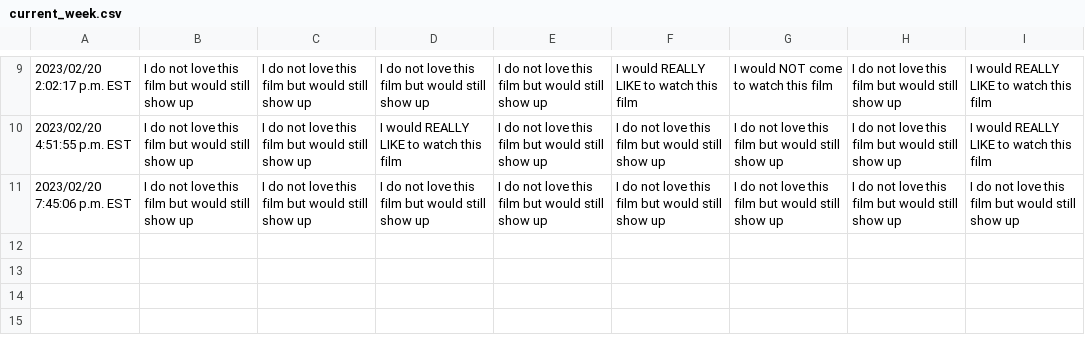
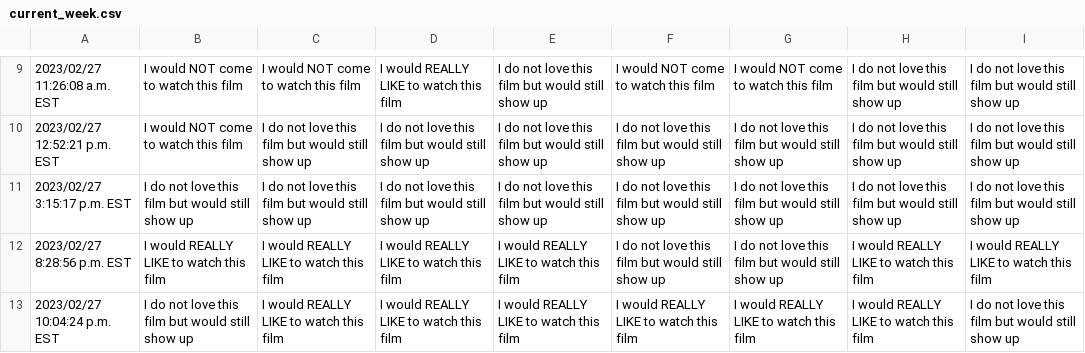
Before and after one commit to JCSzamosi/MovieNight, a CSV file: data/current_week.csv, drawn as a sheet; only a part is shown, gaps mark what is left out; the diff covers the shown part only.

```diff
--- a/data/current_week.csv
+++ b/data/current_week.csv
@@ -9,3 +9,5 @@
-"2023/02/20 2:02:17 p.m. EST","I do not love this film but would still show up","I do not love this film but would still show up","I do not love this film but would still show up","I do not love this film but would still show up","I would REALLY LIKE to watch this film","I would NOT come to watch this film","I do not love this film but would still show up","I would REALLY LIKE to watch this film"
-"2023/02/20 4:51:55 p.m. EST","I do not love this film but would still show up","I do not love this film but would still show up","I would REALLY LIKE to watch this film","I do not love this film but would still show up","I do not love this film but would still show up","I do not love this film but would still show up","I do not love this film but would still show up","I would REALLY LIKE to watch this film"
-"2023/02/20 7:45:06 p.m. EST","I do not love this film but would still show up","I do not love this film but would still show up","I do not love this film but would still show up","I do not love this film but would still show up","I do not love this film but would still show up","I do not love this film but would still show up","I do not love this film but would still show up","I do not love this film but would still show up"
+"2023/02/27 11:26:08 a.m. EST","I would NOT come to watch this film","I would NOT come to watch this film","I would REALLY LIKE to watch this film","I do not love this film but would still show up","I would NOT come to watch this film","I would NOT come to watch this film","I do not love this film but would still show up","I do not love this film but would still show up"
+"2023/02/27 12:52:21 p.m. EST","I would NOT come to watch this film","I do not love this film but would still show up","I do not love this film but would still show up","I do not love this film but would still show up","I do not love this film but would still show up","I do not love this film but would still show up","I do not love this film but would still show up","I do not love this film but would still show up"
+"2023/02/27 3:15:17 p.m. EST","I do not love this film but would still show up","I do not love this film but would still show up","I do not love this film but would still show up","I do not love this film but would still show up","I do not love this film but would still show up","I do not love this film but would still show up","I do not love this film but would still show up","I do not love this film but would still show up"
+"2023/02/27 8:28:56 p.m. EST","I would REALLY LIKE to watch this film","I would REALLY LIKE to watch this film","I would REALLY LIKE to watch this film","I would REALLY LIKE to watch this film","I do not love this film but would still show up","I do not love this film but would still show up","I would REALLY LIKE to watch this film","I would REALLY LIKE to watch this film"
+"2023/02/27 10:04:24 p.m. EST","I do not love this film but would still show up","I would REALLY LIKE to watch this film","I would REALLY LIKE to watch this film","I would REALLY LIKE to watch this film","I would REALLY LIKE to watch this film","I would REALLY LIKE to watch this film","I would REALLY LIKE to watch this film","I do not love this film but would still show up"
```
Also changed, not shown: 1 added row, 1 removed row and 32 edited cells elsewhere in this file, data/current_movies.csv, 3 other files.
